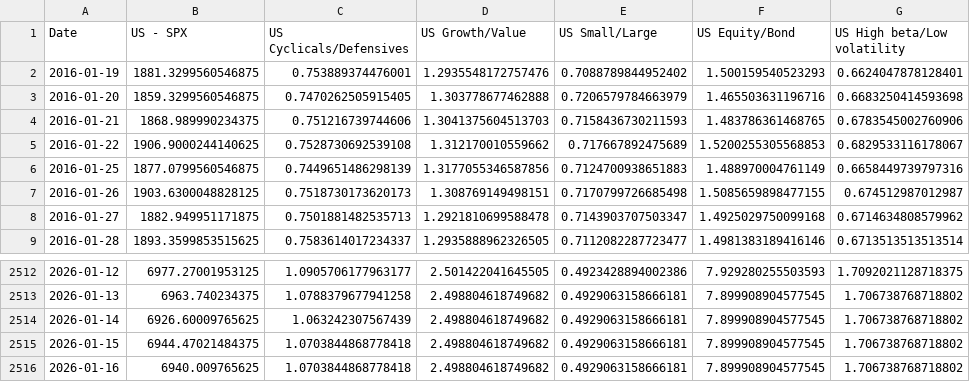
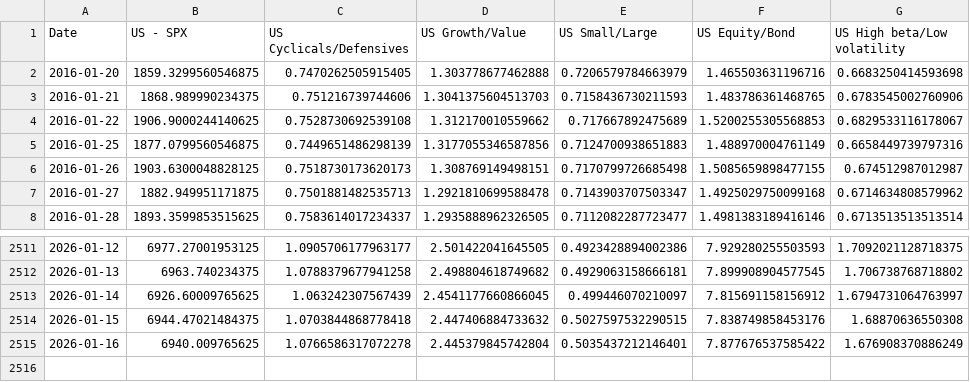
Before and after one commit to WilsonLok1226/datawrapper-csv, a CSV file: US Discounted growth 10 years.csv, drawn as a sheet; only a part is shown, gaps mark what is left out.

Commit message:
Auto-update CSV with latest sales data

```diff
--- a/US Discounted growth 10 years.csv
+++ b/US Discounted growth 10 years.csv
@@ -1,3 +1,2 @@
 Date,US - SPX,US Cyclicals/Defensives,US Growth/Value,US Small/Large,US Equity/Bond,US High beta/Low volatility
-2016-01-19,1881.3299560546875,0.753889374476001,1.2935548172757476,0.7088789844952402,1.500159540523293,0.6624047878128401
 2016-01-20,1859.3299560546875,0.7470262505915405,1.303778677462888,0.7206579784663979,1.465503631196716,0.6683250414593698
@@ -2513,4 +2512,4 @@ Date,US - SPX,US Cyclicals/Defensives,US Growth/Value,US Small/Large,US Equity/B
 2026-01-13,6963.740234375,1.0788379677941258,2.498804618749682,0.4929063158666181,7.899908904577545,1.706738768718802
-2026-01-14,6926.60009765625,1.063242307567439,2.498804618749682,0.4929063158666181,7.899908904577545,1.706738768718802
-2026-01-15,6944.47021484375,1.0703844868778418,2.498804618749682,0.4929063158666181,7.899908904577545,1.706738768718802
-2026-01-16,6940.009765625,1.0703844868778418,2.498804618749682,0.4929063158666181,7.899908904577545,1.706738768718802
+2026-01-14,6926.60009765625,1.063242307567439,2.4541177660866045,0.499446070210097,7.815691158156912,1.6794731064763997
+2026-01-15,6944.47021484375,1.0703844868778418,2.447406884733632,0.5027597532290515,7.838749858453176,1.68870636550308
+2026-01-16,6940.009765625,1.0766586317072278,2.445379845742804,0.5035437212146401,7.877676537585422,1.676908370886249
```
